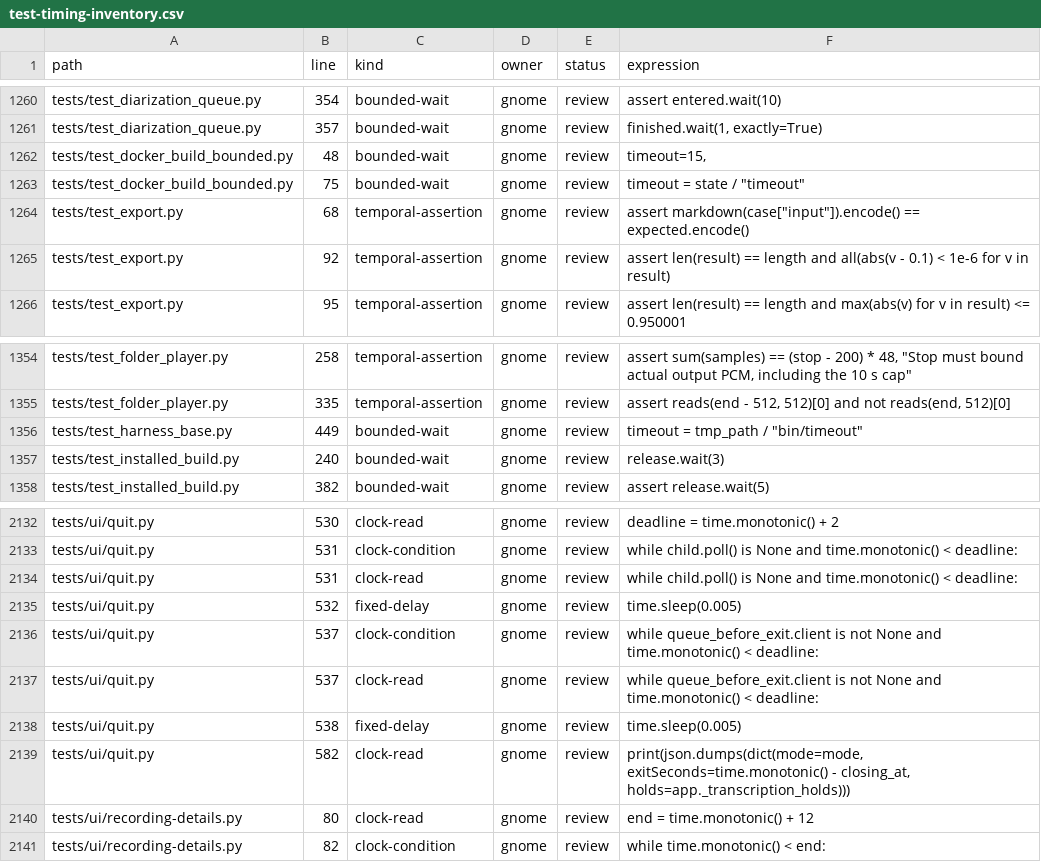
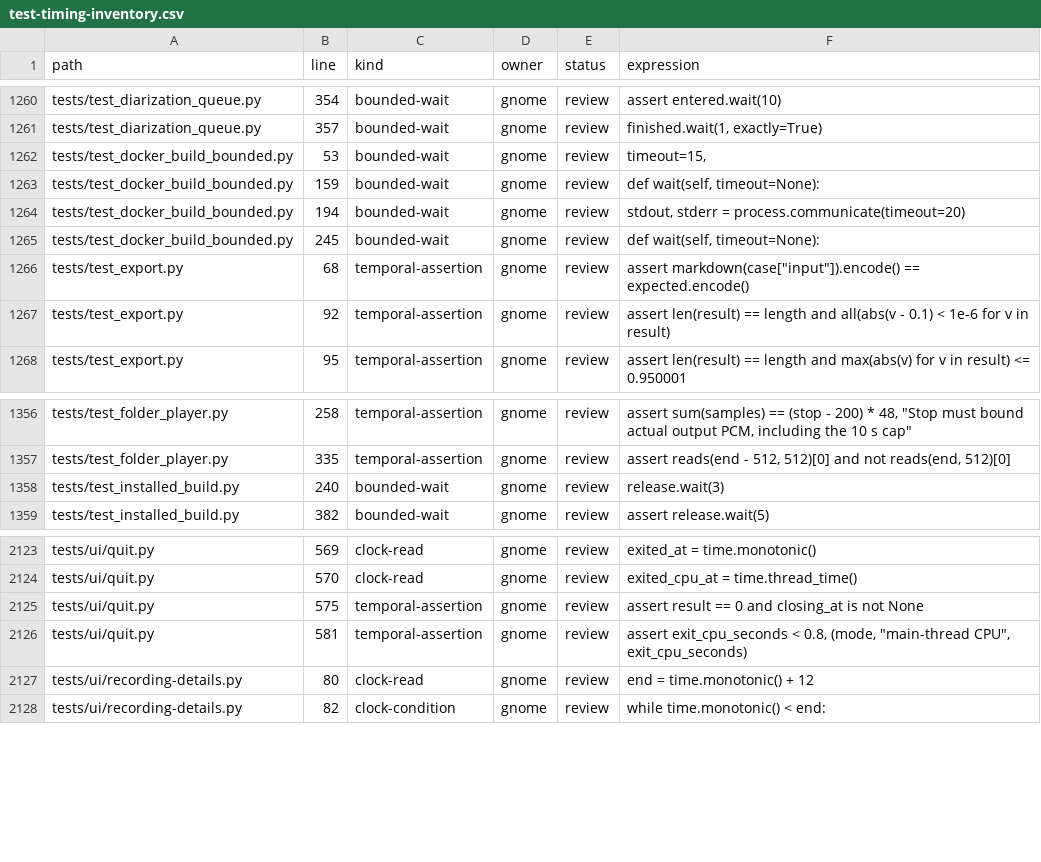
Before and after one commit to codemyriad/cassini-gnome, a CSV file: docs/test-timing-inventory.csv, drawn as a sheet; only a part is shown, gaps mark what is left out; removed rows and columns are numbered as before the commit, all else as after; the diff covers the shown part only; the diff names each change by its address in the sheet, - before the commit and + after, or states it on an @@ line.

Commit message:
Regenerate timing inventory after the progress watchdog and merged event tests

```diff
--- a/docs/test-timing-inventory.csv
+++ b/docs/test-timing-inventory.csv
-B1262 (line): 48
+B1262 (line): 53
+row 1263: tests/test_docker_build_bounded.py | 159 | bounded-wait | gnome | review | def wait(self, timeout=None):
-B1264 (line): 75
+B1264 (line): 194
-F1264 (expression): timeout = state / "timeout"
+F1264 (expression): stdout, stderr = process.communicate(timeout=20)
+row 1265: tests/test_docker_build_bounded.py | 245 | bounded-wait | gnome | review | def wait(self, timeout=None):
-row 1356: tests/test_harness_base.py | 449 | bounded-wait | gnome | review | timeout = tmp_path / "bin/timeout"
-B2123 (line): 530
+B2123 (line): 569
-F2123 (expression): deadline = time.monotonic() + 2
+F2123 (expression): exited_at = time.monotonic()
-row 2133: tests/ui/quit.py | 531 | clock-condition | gnome | review | while child.poll() is None and time.monotonic() < deadline:
-B2124 (line): 531
+B2124 (line): 570
-F2124 (expression): while child.poll() is None and time.monotonic() < deadline:
+F2124 (expression): exited_cpu_at = time.thread_time()
-row 2135: tests/ui/quit.py | 532 | fixed-delay | gnome | review | time.sleep(0.005)
-row 2136: tests/ui/quit.py | 537 | clock-condition | gnome | review | while queue_before_exit.client is not None and time.monotonic() < deadline:
-B2125 (line): 537
+B2125 (line): 575
-C2125 (kind): clock-read
+C2125 (kind): temporal-assertion
-F2125 (expression): while queue_before_exit.client is not None and time.monotonic() < deadline:
+F2125 (expression): assert result == 0 and closing_at is not None
-row 2138: tests/ui/quit.py | 538 | fixed-delay | gnome | review | time.sleep(0.005)
-B2126 (line): 582
+B2126 (line): 581
-C2126 (kind): clock-read
+C2126 (kind): temporal-assertion
-F2126 (expression): print(json.dumps(dict(mode=mode, exitSeconds=time.monotonic() - closing_at, holds=app._transcription_holds)))
+F2126 (expression): assert exit_cpu_seconds < 0.8, (mode, "main-thread CPU", exit_cpu_seconds)
```
Also changed, not shown: 10 removed rows and 35 edited cells elsewhere in this file, 1 other file.
